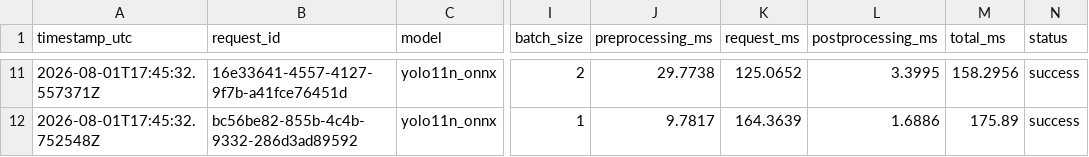
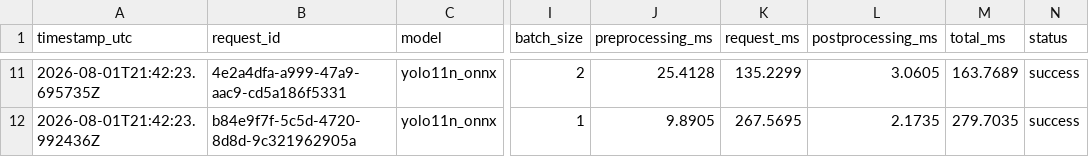
Before and after one commit to legion2440/ml-dev-ops, a CSV file: docs/evidence/step-5/inference-log.csv, drawn as a sheet; only a part is shown, gaps mark what is left out; the diff covers the shown part only; the diff names each change by its address in the sheet, - before the commit and + after, or states it on an @@ line.

```diff
--- a/docs/evidence/step-5/inference-log.csv
+++ b/docs/evidence/step-5/inference-log.csv
-A11 (timestamp_utc): 2026-08-01T17:45:32.557371Z
+A11 (timestamp_utc): 2026-08-01T21:42:23.695735Z
-B11 (request_id): 16e33641-4557-4127-9f7b-a41fce76451d
+B11 (request_id): 4e2a4dfa-a999-47a9-aac9-cd5a186f5331
-J11 (preprocessing_ms): 29.7738
+J11 (preprocessing_ms): 25.4128
-K11 (request_ms): 125.0652
+K11 (request_ms): 135.2299
-L11 (postprocessing_ms): 3.3995
+L11 (postprocessing_ms): 3.0605
-M11 (total_ms): 158.2956
+M11 (total_ms): 163.7689
-A12 (timestamp_utc): 2026-08-01T17:45:32.752548Z
+A12 (timestamp_utc): 2026-08-01T21:42:23.992436Z
-B12 (request_id): bc56be82-855b-4c4b-9332-286d3ad89592
+B12 (request_id): b84e9f7f-5c5d-4720-8d8d-9c321962905a
-J12 (preprocessing_ms): 9.7817
+J12 (preprocessing_ms): 9.8905
-K12 (request_ms): 164.3639
+K12 (request_ms): 267.5695
-L12 (postprocessing_ms): 1.6886
+L12 (postprocessing_ms): 2.1735
-M12 (total_ms): 175.89
+M12 (total_ms): 279.7035
```
Also changed, not shown: 58 edited cells elsewhere in this file, 23 other files.
